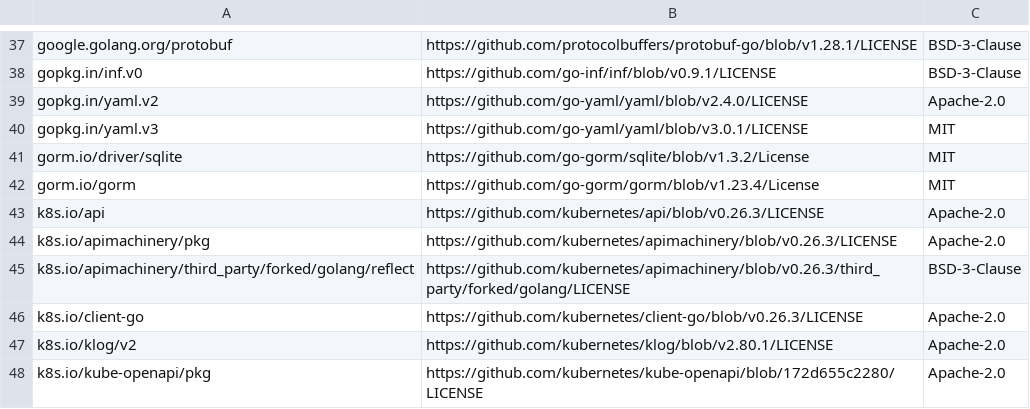
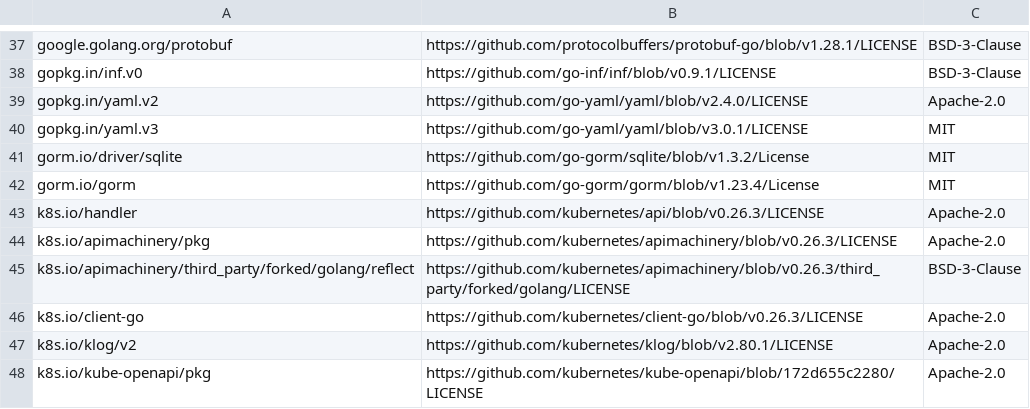
Before and after one commit to kuoss/venti, a CSV file: docs/go-licenses.csv, drawn as a sheet; only a part is shown, gaps mark what is left out.

```diff
--- a/docs/go-licenses.csv
+++ b/docs/go-licenses.csv
@@ -42,3 +42,3 @@ gorm.io/driver/sqlite,https://github.com/go-gorm/sqlite/blob/v1.3.2/License,MIT
 gorm.io/gorm,https://github.com/go-gorm/gorm/blob/v1.23.4/License,MIT
-k8s.io/api,https://github.com/kubernetes/api/blob/v0.26.3/LICENSE,Apache-2.0
+k8s.io/handler,https://github.com/kubernetes/api/blob/v0.26.3/LICENSE,Apache-2.0
 k8s.io/apimachinery/pkg,https://github.com/kubernetes/apimachinery/blob/v0.26.3/LICENSE,Apache-2.0
```
Also changed, not shown: 21 other files.
